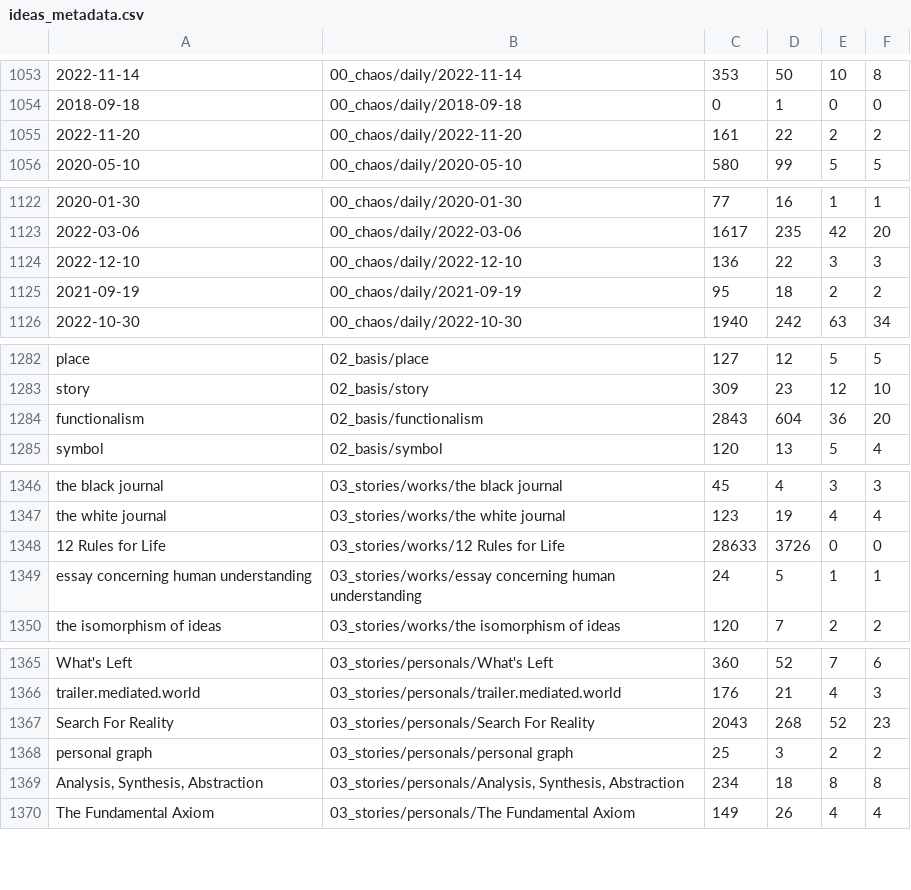
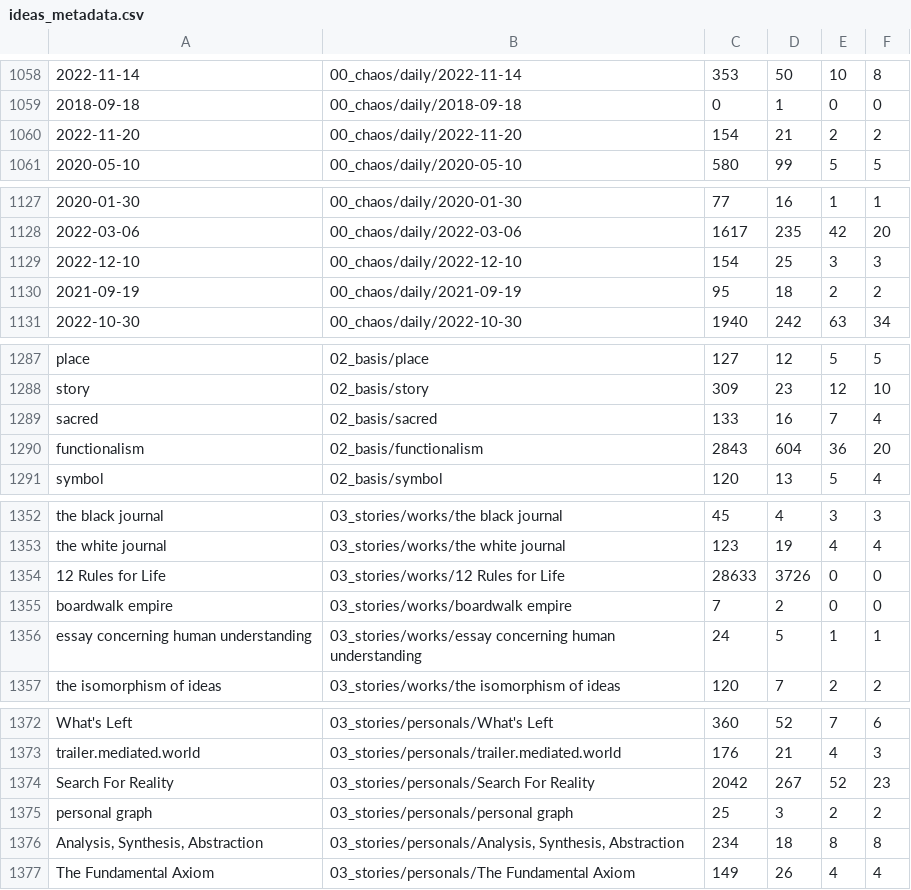
Before and after one commit to alex-shortt/touchdesigner-studio, a CSV file: Studio/introduction to the growth funnel/discovery of difference/data/ideas_metadata.csv, drawn as a sheet; only a part is shown, gaps mark what is left out; the diff covers the shown part only.

```diff
--- a/Studio/introduction to the growth funnel/discovery of difference/data/ideas_metadata.csv
+++ b/Studio/introduction to the growth funnel/discovery of difference/data/ideas_metadata.csv
@@ -1054,3 +1059,3 @@
 "2018-09-18","00_chaos/daily/2018-09-18",0,1,0,0
-"2022-11-20","00_chaos/daily/2022-11-20",161,22,2,2
+"2022-11-20","00_chaos/daily/2022-11-20",154,21,2,2
 "2020-05-10","00_chaos/daily/2020-05-10",580,99,5,5
@@ -1123,3 +1128,3 @@
 "2022-03-06","00_chaos/daily/2022-03-06",1617,235,42,20
-"2022-12-10","00_chaos/daily/2022-12-10",136,22,3,3
+"2022-12-10","00_chaos/daily/2022-12-10",154,25,3,3
 "2021-09-19","00_chaos/daily/2021-09-19",95,18,2,2
@@ -1283,2 +1288,3 @@
 "story","02_basis/story",309,23,12,10
+"sacred","02_basis/sacred",133,16,7,4
 "functionalism","02_basis/functionalism",2843,604,36,20
@@ -1348,2 +1354,3 @@
 "12 Rules for Life","03_stories/works/12 Rules for Life",28633,3726,0,0
+"boardwalk empire","03_stories/works/boardwalk empire",7,2,0,0
 "essay concerning human understanding","03_stories/works/essay concerning human understanding",24,5,1,1
@@ -1366,3 +1373,3 @@
 "trailer.mediated.world","03_stories/personals/trailer.mediated.world",176,21,4,3
-"Search For Reality","03_stories/personals/Search For Reality",2043,268,52,23
+"Search For Reality","03_stories/personals/Search For Reality",2042,267,52,23
 "personal graph","03_stories/personals/personal graph",25,3,2,2
```
Also changed, not shown: 5 added rows and 2 edited cells elsewhere in this file, Studio/introduction to the growth funnel/discovery of difference/data/day_order.csv.
